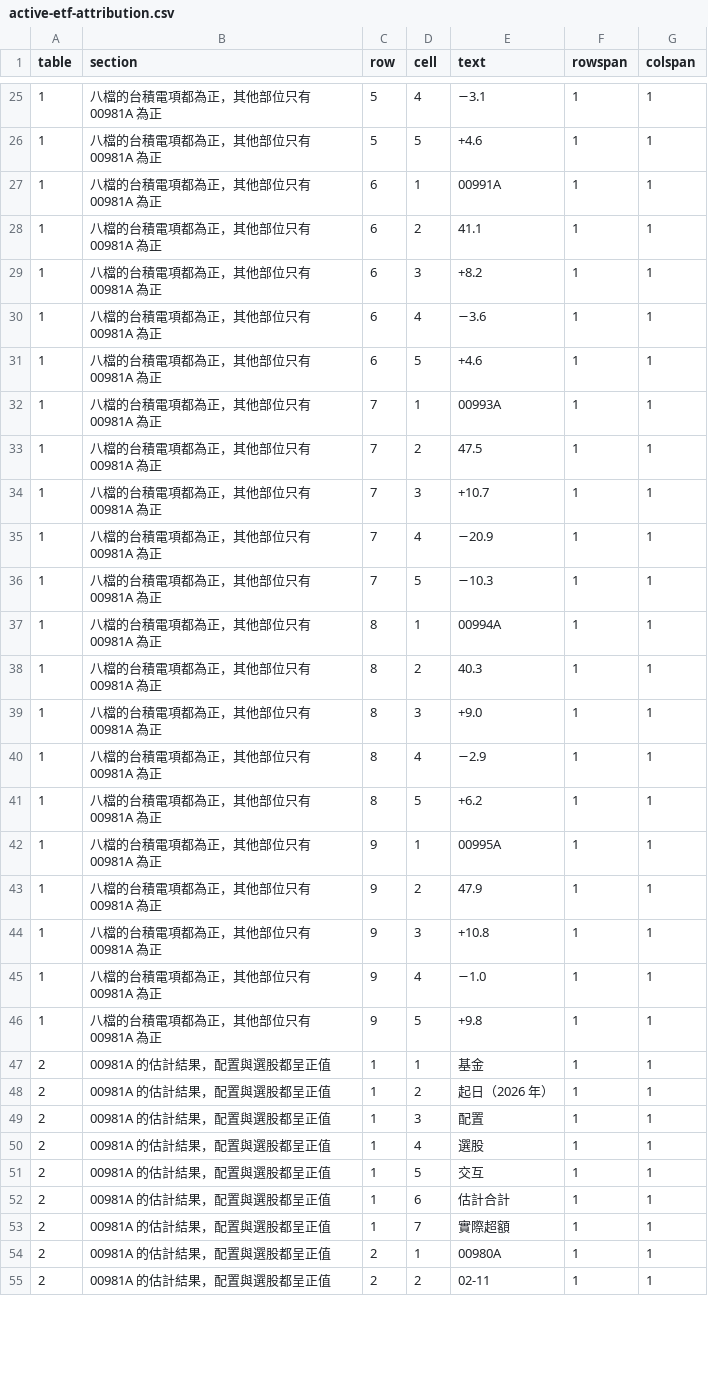
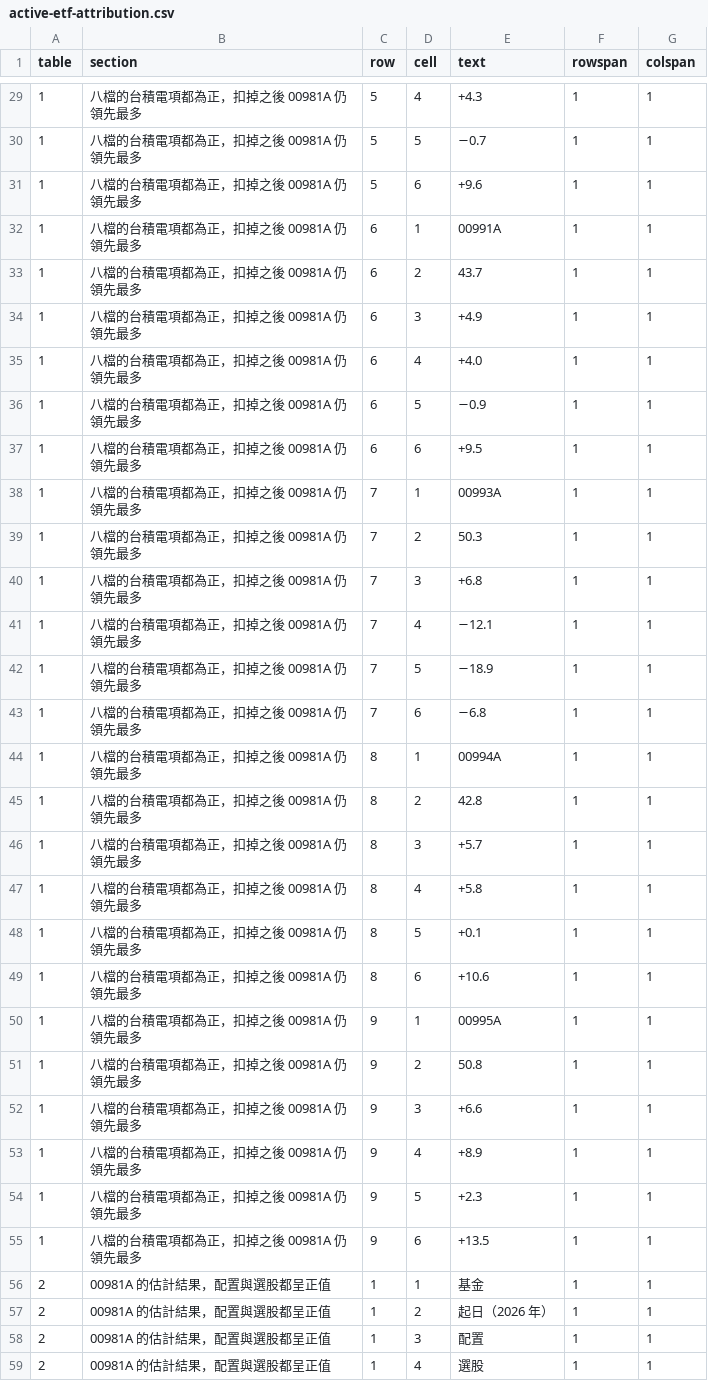
Before and after one commit to keigoks-ivan/tools, a CSV file: invest/data/article-snapshots/active-etf-attribution.csv, drawn as a sheet; only a part is shown, gaps mark what is left out; the shorter side is filled out with more unchanged rows; the diff covers the shown part only.

```diff
--- a/invest/data/article-snapshots/active-etf-attribution.csv
+++ b/invest/data/article-snapshots/active-etf-attribution.csv
@@ -25,23 +29,28 @@
-1,八檔的台積電項都為正，其他部位只有 00981A 為正,5,4,−3.1,1,1
-1,八檔的台積電項都為正，其他部位只有 00981A 為正,5,5,+4.6,1,1
-1,八檔的台積電項都為正，其他部位只有 00981A 為正,6,1,00991A,1,1
-1,八檔的台積電項都為正，其他部位只有 00981A 為正,6,2,41.1,1,1
-1,八檔的台積電項都為正，其他部位只有 00981A 為正,6,3,+8.2,1,1
-1,八檔的台積電項都為正，其他部位只有 00981A 為正,6,4,−3.6,1,1
-1,八檔的台積電項都為正，其他部位只有 00981A 為正,6,5,+4.6,1,1
-1,八檔的台積電項都為正，其他部位只有 00981A 為正,7,1,00993A,1,1
-1,八檔的台積電項都為正，其他部位只有 00981A 為正,7,2,47.5,1,1
-1,八檔的台積電項都為正，其他部位只有 00981A 為正,7,3,+10.7,1,1
-1,八檔的台積電項都為正，其他部位只有 00981A 為正,7,4,−20.9,1,1
-1,八檔的台積電項都為正，其他部位只有 00981A 為正,7,5,−10.3,1,1
-1,八檔的台積電項都為正，其他部位只有 00981A 為正,8,1,00994A,1,1
-1,八檔的台積電項都為正，其他部位只有 00981A 為正,8,2,40.3,1,1
-1,八檔的台積電項都為正，其他部位只有 00981A 為正,8,3,+9.0,1,1
-1,八檔的台積電項都為正，其他部位只有 00981A 為正,8,4,−2.9,1,1
-1,八檔的台積電項都為正，其他部位只有 00981A 為正,8,5,+6.2,1,1
-1,八檔的台積電項都為正，其他部位只有 00981A 為正,9,1,00995A,1,1
-1,八檔的台積電項都為正，其他部位只有 00981A 為正,9,2,47.9,1,1
-1,八檔的台積電項都為正，其他部位只有 00981A 為正,9,3,+10.8,1,1
-1,八檔的台積電項都為正，其他部位只有 00981A 為正,9,4,−1.0,1,1
-1,八檔的台積電項都為正，其他部位只有 00981A 為正,9,5,+9.8,1,1
+1,八檔的台積電項都為正，扣掉之後 00981A 仍領先最多,5,4,+4.3,1,1
+1,八檔的台積電項都為正，扣掉之後 00981A 仍領先最多,5,5,−0.7,1,1
+1,八檔的台積電項都為正，扣掉之後 00981A 仍領先最多,5,6,+9.6,1,1
+1,八檔的台積電項都為正，扣掉之後 00981A 仍領先最多,6,1,00991A,1,1
+1,八檔的台積電項都為正，扣掉之後 00981A 仍領先最多,6,2,43.7,1,1
+1,八檔的台積電項都為正，扣掉之後 00981A 仍領先最多,6,3,+4.9,1,1
+1,八檔的台積電項都為正，扣掉之後 00981A 仍領先最多,6,4,+4.0,1,1
+1,八檔的台積電項都為正，扣掉之後 00981A 仍領先最多,6,5,−0.9,1,1
+1,八檔的台積電項都為正，扣掉之後 00981A 仍領先最多,6,6,+9.5,1,1
+1,八檔的台積電項都為正，扣掉之後 00981A 仍領先最多,7,1,00993A,1,1
+1,八檔的台積電項都為正，扣掉之後 00981A 仍領先最多,7,2,50.3,1,1
+1,八檔的台積電項都為正，扣掉之後 00981A 仍領先最多,7,3,+6.8,1,1
+1,八檔的台積電項都為正，扣掉之後 00981A 仍領先最多,7,4,−12.1,1,1
+1,八檔的台積電項都為正，扣掉之後 00981A 仍領先最多,7,5,−18.9,1,1
+1,八檔的台積電項都為正，扣掉之後 00981A 仍領先最多,7,6,−6.8,1,1
+1,八檔的台積電項都為正，扣掉之後 00981A 仍領先最多,8,1,00994A,1,1
+1,八檔的台積電項都為正，扣掉之後 00981A 仍領先最多,8,2,42.8,1,1
+1,八檔的台積電項都為正，扣掉之後 00981A 仍領先最多,8,3,+5.7,1,1
+1,八檔的台積電項都為正，扣掉之後 00981A 仍領先最多,8,4,+5.8,1,1
+1,八檔的台積電項都為正，扣掉之後 00981A 仍領先最多,8,5,+0.1,1,1
+1,八檔的台積電項都為正，扣掉之後 00981A 仍領先最多,8,6,+10.6,1,1
+1,八檔的台積電項都為正，扣掉之後 00981A 仍領先最多,9,1,00995A,1,1
+1,八檔的台積電項都為正，扣掉之後 00981A 仍領先最多,9,2,50.8,1,1
+1,八檔的台積電項都為正，扣掉之後 00981A 仍領先最多,9,3,+6.6,1,1
+1,八檔的台積電項都為正，扣掉之後 00981A 仍領先最多,9,4,+8.9,1,1
+1,八檔的台積電項都為正，扣掉之後 00981A 仍領先最多,9,5,+2.3,1,1
+1,八檔的台積電項都為正，扣掉之後 00981A 仍領先最多,9,6,+13.5,1,1
 2,00981A 的估計結果，配置與選股都呈正值,1,1,基金,1,1
```
Also changed, not shown: 4 added rows and 71 edited cells elsewhere in this file, invest/data/article-snapshots/active-etf-attribution-figures.csv, 2 other files.
